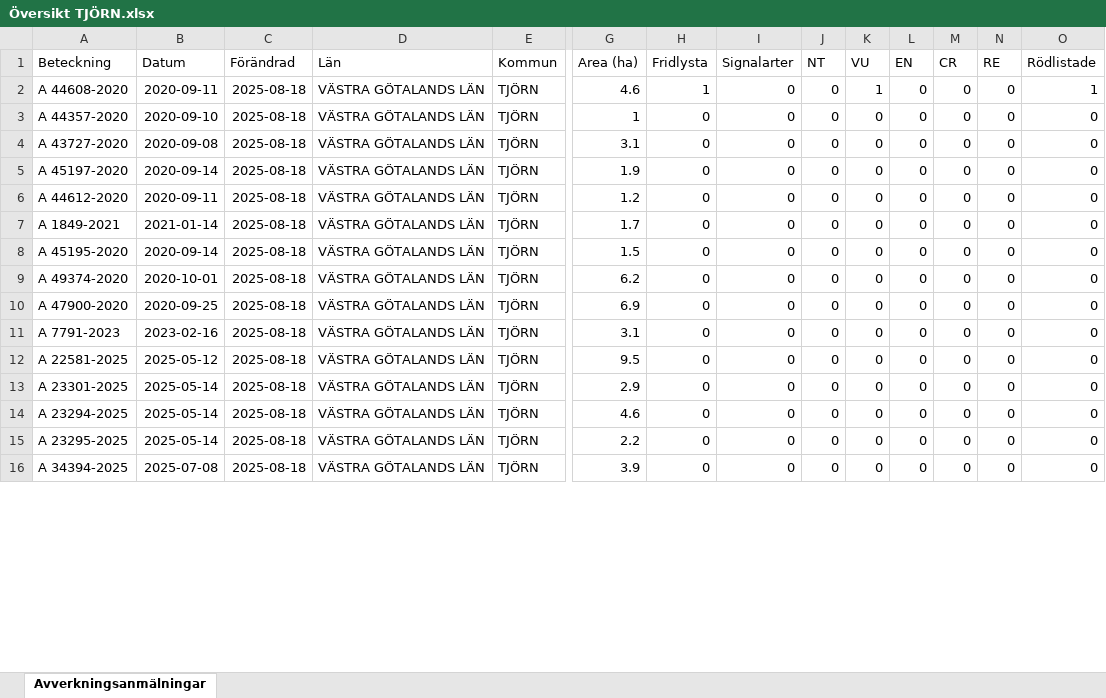
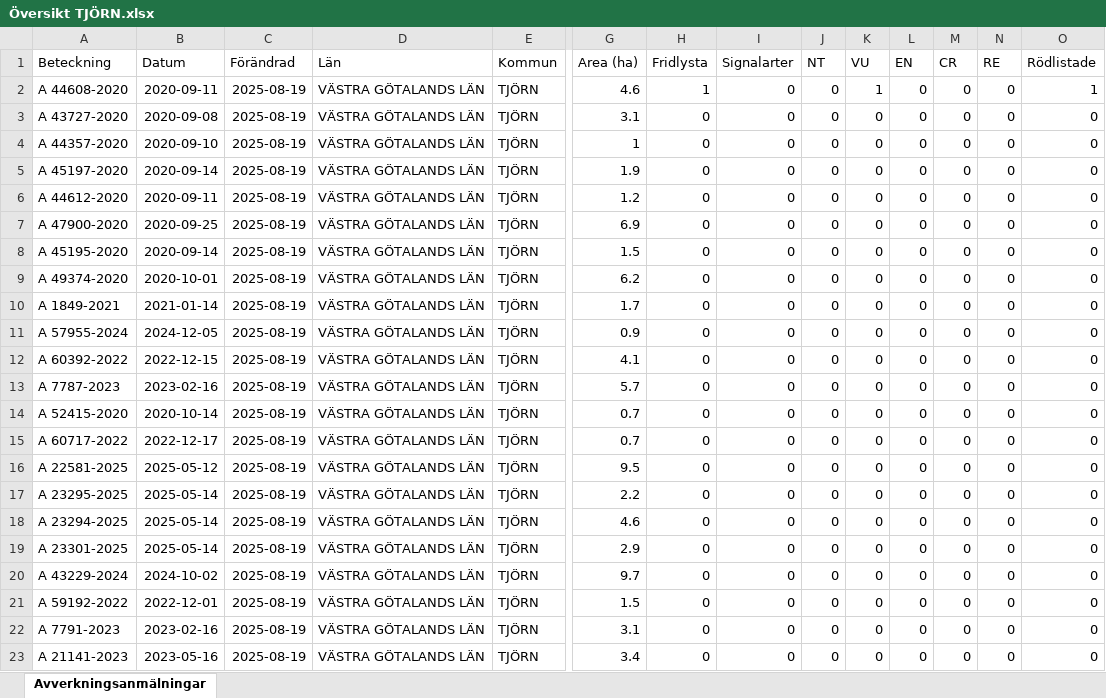
Before and after one commit to klasma/Logging_1419, an Excel workbook: Översikt TJÖRN.xlsx, sheet Avverkningsanmälningar, drawn as a sheet; only a part is shown, gaps mark what is left out; values as stored, in another font and other column widths than the file's, no borders; removed rows and columns are numbered as before the commit, all else as after; rows hold the shown columns only; the diff covers the shown part only; the diff names each change by its address in the sheet, - before the commit and + after, or states it on an @@ line.

```diff
--- a/Översikt TJÖRN.xlsx (sheet Avverkningsanmälningar)
+++ b/Översikt TJÖRN.xlsx (sheet Avverkningsanmälningar)
-C2 (Förändrad): 2025-08-18
+C2 (Förändrad): 2025-08-19
-row 3: A 44357-2020 | 2020-09-10 | 2025-08-18 | VÄSTRA GÖTALANDS LÄN | TJÖRN | 1 | 0 | 0 | 0 | 0 | 0 | 0 | 0 | 0
-C3 (Förändrad): 2025-08-18
+C3 (Förändrad): 2025-08-19
+row 4: A 44357-2020 | 2020-09-10 | 2025-08-19 | VÄSTRA GÖTALANDS LÄN | TJÖRN | 1 | 0 | 0 | 0 | 0 | 0 | 0 | 0 | 0
-C5:C9 (Förändrad): 2025-08-18
+C5:C9 (Förändrad): 2025-08-19
-A7 (Beteckning): A 1849-2021
+A7 (Beteckning): A 47900-2020
-B7 (Datum): 2021-01-14
+B7 (Datum): 2020-09-25
-G7 (Area (ha)): 1.7
+G7 (Area (ha)): 6.9
+row 10: A 1849-2021 | 2021-01-14 | 2025-08-19 | VÄSTRA GÖTALANDS LÄN | TJÖRN | 1.7 | 0 | 0 | 0 | 0 | 0 | 0 | 0 | 0
-A11 (Beteckning): A 47900-2020
+A11 (Beteckning): A 57955-2024
-B11 (Datum): 2020-09-25
+B11 (Datum): 2024-12-05
-C11 (Förändrad): 2025-08-18
+C11 (Förändrad): 2025-08-19
-G11 (Area (ha)): 6.9
+G11 (Area (ha)): 0.9
+row 12: A 60392-2022 | 2022-12-15 | 2025-08-19 | VÄSTRA GÖTALANDS LÄN | TJÖRN | 4.1 | 0 | 0 | 0 | 0 | 0 | 0 | 0 | 0
-A13 (Beteckning): A 7791-2023
+A13 (Beteckning): A 7787-2023
-C13 (Förändrad): 2025-08-18
+C13 (Förändrad): 2025-08-19
-G13 (Area (ha)): 3.1
+G13 (Area (ha)): 5.7
+row 14: A 52415-2020 | 2020-10-14 | 2025-08-19 | VÄSTRA GÖTALANDS LÄN | TJÖRN | 0.7 | 0 | 0 | 0 | 0 | 0 | 0 | 0 | 0
+row 15: A 60717-2022 | 2022-12-17 | 2025-08-19 | VÄSTRA GÖTALANDS LÄN | TJÖRN | 0.7 | 0 | 0 | 0 | 0 | 0 | 0 | 0 | 0
-C16:C20 (Förändrad): 2025-08-18
+C16:C20 (Förändrad): 2025-08-19
-A17 (Beteckning): A 23301-2025
+A17 (Beteckning): A 23295-2025
-G17 (Area (ha)): 2.9
+G17 (Area (ha)): 2.2
-A19 (Beteckning): A 23295-2025
+A19 (Beteckning): A 23301-2025
-G19 (Area (ha)): 2.2
+G19 (Area (ha)): 2.9
-A20 (Beteckning): A 34394-2025
+A20 (Beteckning): A 43229-2024
-B20 (Datum): 2025-07-08
+B20 (Datum): 2024-10-02
-G20 (Area (ha)): 3.9
+G20 (Area (ha)): 9.7
+row 21: A 59192-2022 | 2022-12-01 | 2025-08-19 | VÄSTRA GÖTALANDS LÄN | TJÖRN | 1.5 | 0 | 0 | 0 | 0 | 0 | 0 | 0 | 0
+row 22: A 7791-2023 | 2023-02-16 | 2025-08-19 | VÄSTRA GÖTALANDS LÄN | TJÖRN | 3.1 | 0 | 0 | 0 | 0 | 0 | 0 | 0 | 0
+row 23: A 21141-2023 | 2023-05-16 | 2025-08-19 | VÄSTRA GÖTALANDS LÄN | TJÖRN | 3.4 | 0 | 0 | 0 | 0 | 0 | 0 | 0 | 0
```
Also changed, not shown: 7 removed rows and 48 edited cells elsewhere in this sheet, artfynd/A 44608-2020 artfynd.xlsx, 5 other files.
